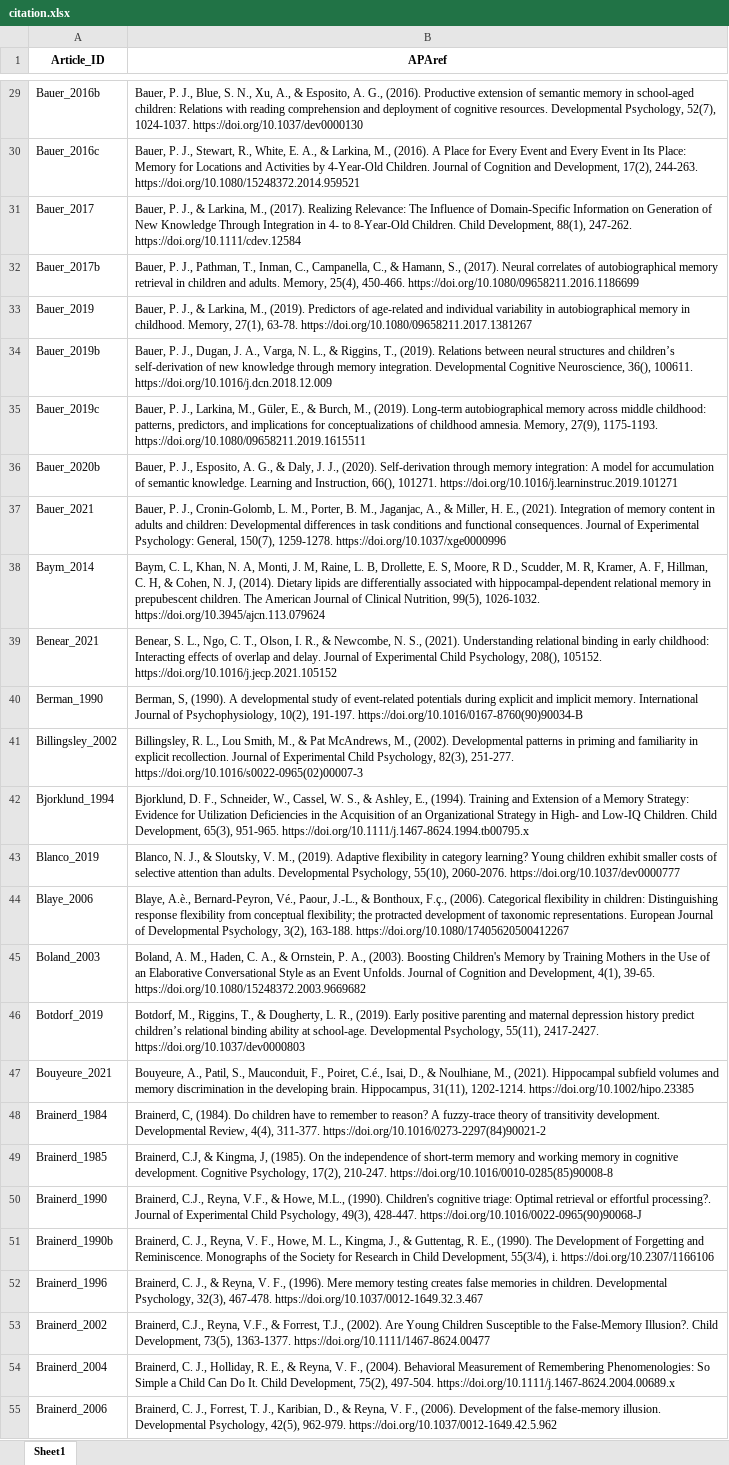
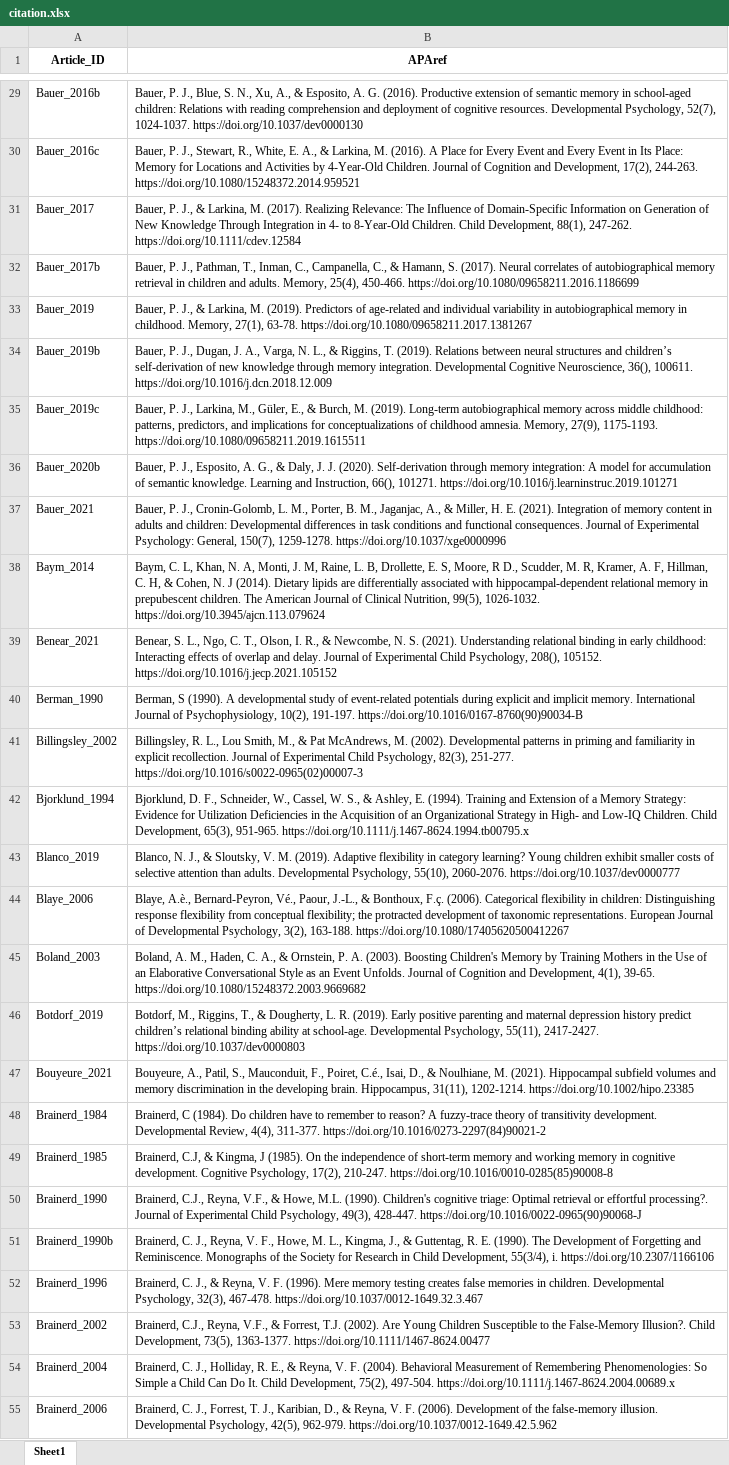
Before and after one commit to phucthuun/litreview_io, an Excel workbook: citation.xlsx, sheet Sheet1, drawn as a sheet; only a part is shown, gaps mark what is left out; values as stored, in another font and other column widths than the file's, no borders; the diff covers the shown part only; the diff names each change by its address in the sheet, - before the commit and + after, or states it on an @@ line.

```diff
--- a/citation.xlsx (sheet Sheet1)
+++ b/citation.xlsx (sheet Sheet1)
-B29 (APAref): …Esposito, A. G., (2016). Productive…
+B29 (APAref): …Esposito, A. G. (2016). Productive…
-B30 (APAref): …& Larkina, M., (2016). A…
+B30 (APAref): …& Larkina, M. (2016). A…
-B31 (APAref): …& Larkina, M., (2017). Realizing…
+B31 (APAref): …& Larkina, M. (2017). Realizing…
-B32 (APAref): …& Hamann, S., (2017). Neural…
+B32 (APAref): …& Hamann, S. (2017). Neural…
-B33 (APAref): …& Larkina, M., (2019). Predictors…
+B33 (APAref): …& Larkina, M. (2019). Predictors…
-B34 (APAref): …& Riggins, T., (2019). Relations…
+B34 (APAref): …& Riggins, T. (2019). Relations…
-B35 (APAref): …& Burch, M., (2019). Long-term…
+B35 (APAref): …& Burch, M. (2019). Long-term…
-B36 (APAref): …Daly, J. J., (2020). Self-derivation…
+B36 (APAref): …Daly, J. J. (2020). Self-derivation…
-B37 (APAref): …Miller, H. E., (2021). Integration…
+B37 (APAref): …Miller, H. E. (2021). Integration…
-B38 (APAref): …Cohen, N. J, (2014). Dietary…
+B38 (APAref): …Cohen, N. J (2014). Dietary…
-B39 (APAref): …Newcombe, N. S., (2021). Understanding…
+B39 (APAref): …Newcombe, N. S. (2021). Understanding…
-B40 (APAref): Berman, S, (1990). A…
+B40 (APAref): Berman, S (1990). A…
-B41 (APAref): …Pat McAndrews, M., (2002). Developmental…
+B41 (APAref): …Pat McAndrews, M. (2002). Developmental…
-B42 (APAref): …& Ashley, E., (1994). Training…
+B42 (APAref): …& Ashley, E. (1994). Training…
-B43 (APAref): …Sloutsky, V. M., (2019). Adaptive…
+B43 (APAref): …Sloutsky, V. M. (2019). Adaptive…
-B44 (APAref): …& Bonthoux, F.ç., (2006). Categorical…
+B44 (APAref): …& Bonthoux, F.ç. (2006). Categorical…
-B45 (APAref): …Ornstein, P. A., (2003). Boosting…
+B45 (APAref): …Ornstein, P. A. (2003). Boosting…
-B46 (APAref): …Dougherty, L. R., (2019). Early…
+B46 (APAref): …Dougherty, L. R. (2019). Early…
-B47 (APAref): …& Noulhiane, M., (2021). Hippocampal…
+B47 (APAref): …& Noulhiane, M. (2021). Hippocampal…
-B48 (APAref): Brainerd, C, (1984). Do…
+B48 (APAref): Brainerd, C (1984). Do…
-B49 (APAref): …& Kingma, J, (1985). On…
+B49 (APAref): …& Kingma, J (1985). On…
-B50 (APAref): …& Howe, M.L., (1990). Children's…
+B50 (APAref): …& Howe, M.L. (1990). Children's…
-B51 (APAref): …Guttentag, R. E., (1990). The…
+B51 (APAref): …Guttentag, R. E. (1990). The…
-B52 (APAref): …Reyna, V. F., (1996). Mere…
+B52 (APAref): …Reyna, V. F. (1996). Mere…
-B53 (APAref): …& Forrest, T.J., (2002). Are…
+B53 (APAref): …& Forrest, T.J. (2002). Are…
-B54 (APAref): …Reyna, V. F., (2004). Behavioral…
+B54 (APAref): …Reyna, V. F. (2004). Behavioral…
-B55 (APAref): …Reyna, V. F., (2006). Development…
+B55 (APAref): …Reyna, V. F. (2006). Development…
```
Also changed, not shown: 479 edited cells elsewhere in this sheet.
